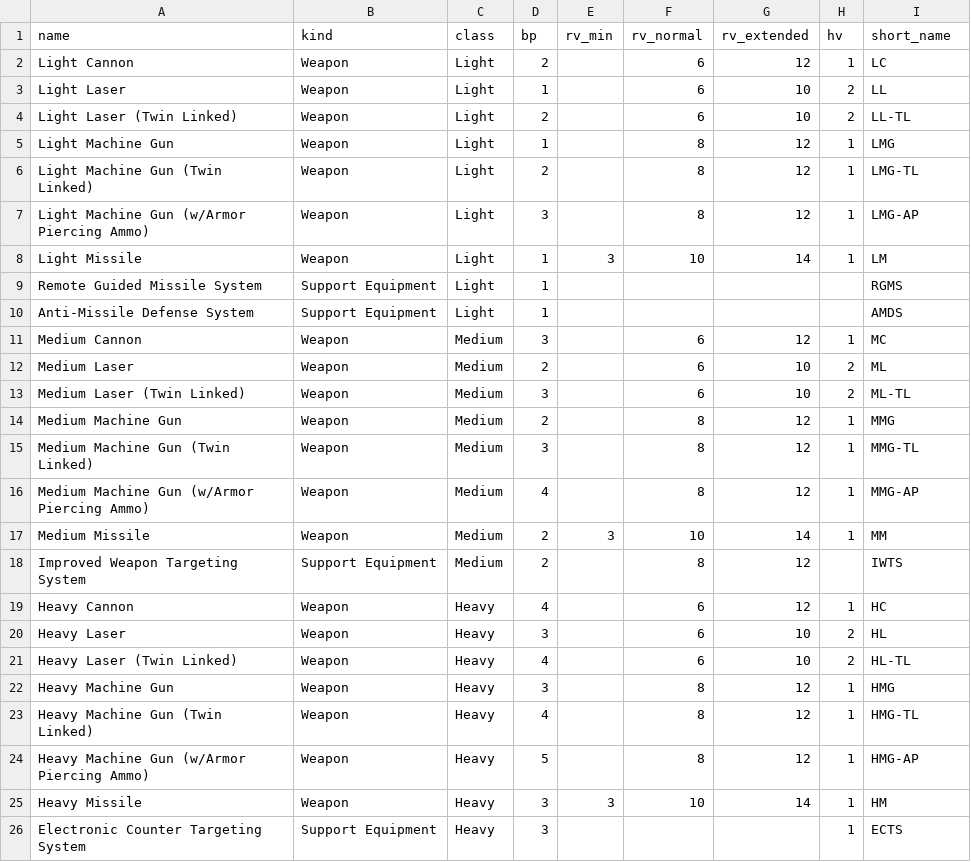
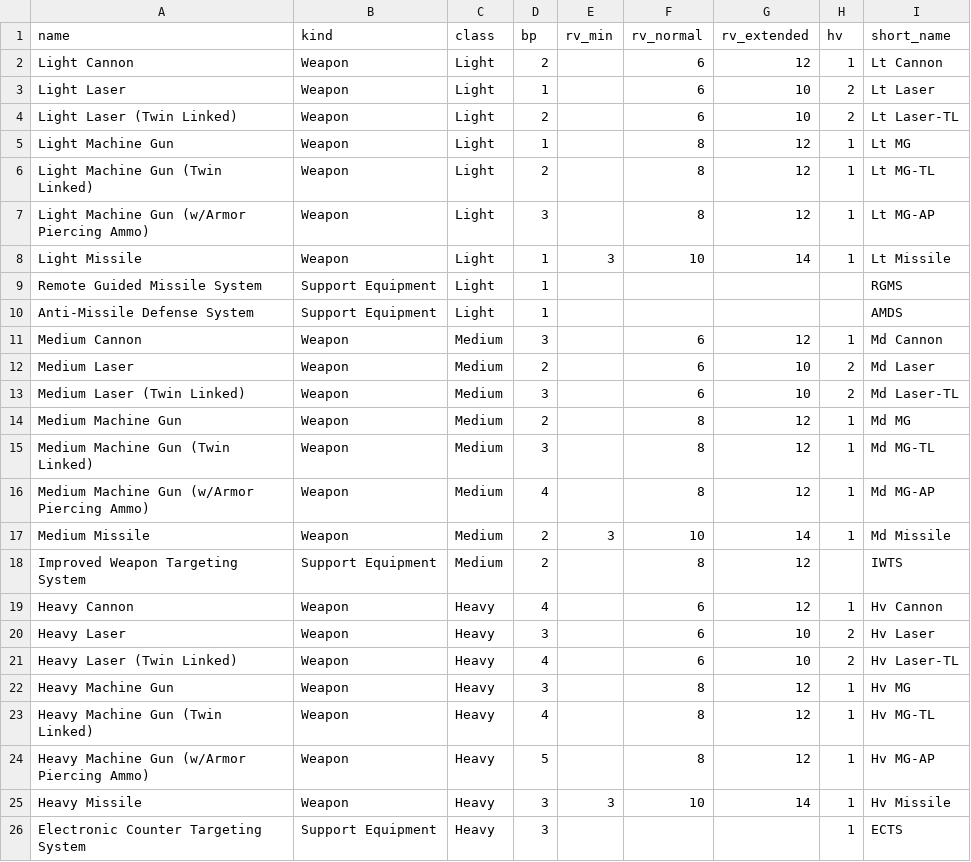
Before and after one commit to ccprince/mechattack, a CSV file: src/domain/catalog.csv, drawn as a sheet.

Commit message:
Improve abbreviations
There's more room on the hardpoints lines than I thought, so I created
better (longer) short names for all the weapons.

```diff
--- a/src/domain/catalog.csv
+++ b/src/domain/catalog.csv
@@ -1,26 +1,26 @@
 name,kind,class,bp,rv_min,rv_normal,rv_extended,hv,short_name
-Light Cannon, Weapon, Light, 2, , 6, 12, 1, LC
-Light Laser, Weapon, Light, 1, , 6, 10, 2, LL
-Light Laser (Twin Linked), Weapon, Light, 2, , 6, 10, 2, LL-TL
-Light Machine Gun, Weapon, Light, 1, , 8, 12, 1, LMG
-Light Machine Gun (Twin Linked), Weapon, Light, 2, , 8, 12, 1, LMG-TL
-Light Machine Gun (w/Armor Piercing Ammo), Weapon, Light, 3, , 8, 12, 1, LMG-AP
-Light Missile, Weapon, Light, 1, 3, 10, 14, 1, LM
+Light Cannon, Weapon, Light, 2, , 6, 12, 1, Lt Cannon
+Light Laser, Weapon, Light, 1, , 6, 10, 2, Lt Laser
+Light Laser (Twin Linked), Weapon, Light, 2, , 6, 10, 2, Lt Laser-TL
+Light Machine Gun, Weapon, Light, 1, , 8, 12, 1, Lt MG
+Light Machine Gun (Twin Linked), Weapon, Light, 2, , 8, 12, 1, Lt MG-TL
+Light Machine Gun (w/Armor Piercing Ammo), Weapon, Light, 3, , 8, 12, 1, Lt MG-AP
+Light Missile, Weapon, Light, 1, 3, 10, 14, 1, Lt Missile
 Remote Guided Missile System, Support Equipment, Light, 1, , , , , RGMS
 Anti-Missile Defense System, Support Equipment, Light, 1, , , , , AMDS
-Medium Cannon, Weapon, Medium, 3, , 6, 12, 1, MC
-Medium Laser, Weapon, Medium, 2, , 6, 10, 2, ML
-Medium Laser (Twin Linked), Weapon, Medium, 3, , 6, 10, 2, ML-TL
-Medium Machine Gun, Weapon, Medium, 2, , 8, 12, 1, MMG
-Medium Machine Gun (Twin Linked), Weapon, Medium, 3, , 8, 12, 1, MMG-TL
-Medium Machine Gun (w/Armor Piercing Ammo), Weapon, Medium, 4, , 8, 12, 1, MMG-AP
-Medium Missile, Weapon, Medium, 2, 3, 10, 14, 1, MM
+Medium Cannon, Weapon, Medium, 3, , 6, 12, 1, Md Cannon
+Medium Laser, Weapon, Medium, 2, , 6, 10, 2, Md Laser
+Medium Laser (Twin Linked), Weapon, Medium, 3, , 6, 10, 2, Md Laser-TL
+Medium Machine Gun, Weapon, Medium, 2, , 8, 12, 1, Md MG
+Medium Machine Gun (Twin Linked), Weapon, Medium, 3, , 8, 12, 1, Md MG-TL
+Medium Machine Gun (w/Armor Piercing Ammo), Weapon, Medium, 4, , 8, 12, 1, Md MG-AP
+Medium Missile, Weapon, Medium, 2, 3, 10, 14, 1, Md Missile
 Improved Weapon Targeting System, Support Equipment, Medium, 2, , 8, 12, , IWTS
-Heavy Cannon, Weapon, Heavy, 4, , 6, 12, 1, HC
-Heavy Laser, Weapon, Heavy, 3, , 6, 10, 2, HL
-Heavy Laser (Twin Linked), Weapon, Heavy, 4, , 6, 10, 2, HL-TL
-Heavy Machine Gun, Weapon, Heavy, 3, , 8, 12, 1, HMG
-Heavy Machine Gun (Twin Linked), Weapon, Heavy, 4, , 8, 12, 1, HMG-TL
-Heavy Machine Gun (w/Armor Piercing Ammo), Weapon, Heavy, 5, , 8, 12, 1, HMG-AP
-Heavy Missile, Weapon, Heavy, 3, 3, 10, 14, 1, HM
+Heavy Cannon, Weapon, Heavy, 4, , 6, 12, 1, Hv Cannon
+Heavy Laser, Weapon, Heavy, 3, , 6, 10, 2, Hv Laser
+Heavy Laser (Twin Linked), Weapon, Heavy, 4, , 6, 10, 2, Hv Laser-TL
+Heavy Machine Gun, Weapon, Heavy, 3, , 8, 12, 1, Hv MG
+Heavy Machine Gun (Twin Linked), Weapon, Heavy, 4, , 8, 12, 1, Hv MG-TL
+Heavy Machine Gun (w/Armor Piercing Ammo), Weapon, Heavy, 5, , 8, 12, 1, Hv MG-AP
+Heavy Missile, Weapon, Heavy, 3, 3, 10, 14, 1, Hv Missile
 Electronic Counter Targeting System, Support Equipment, Heavy, 3, , , , 1, ECTS
```
